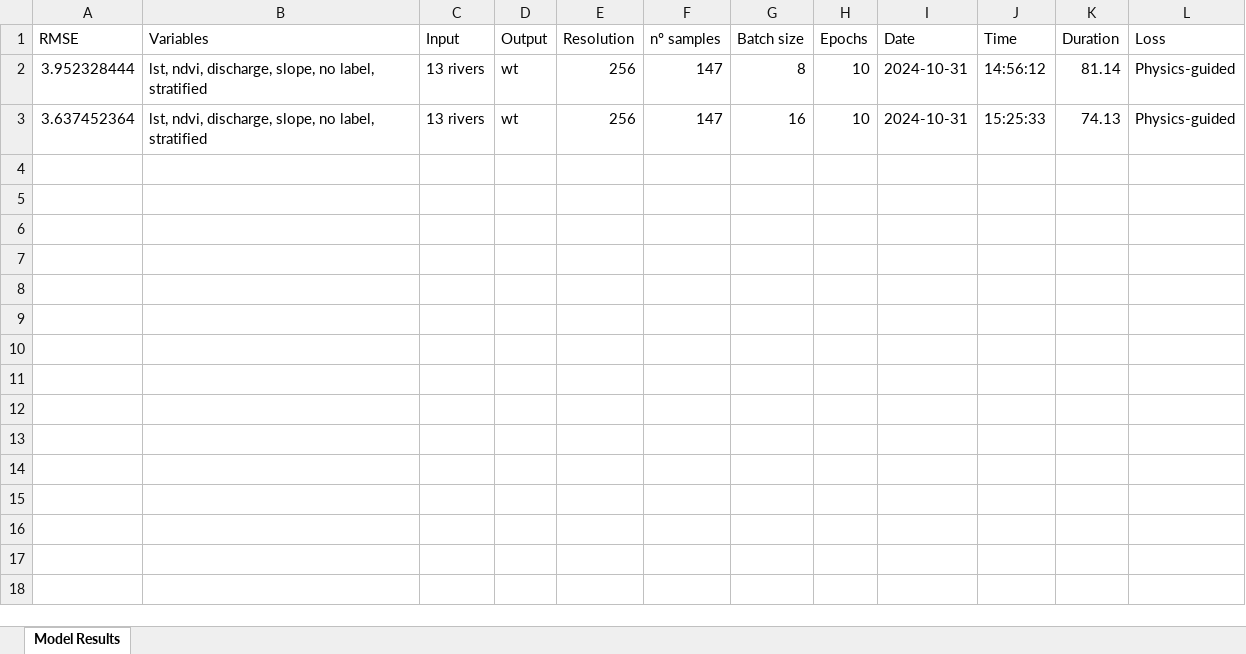
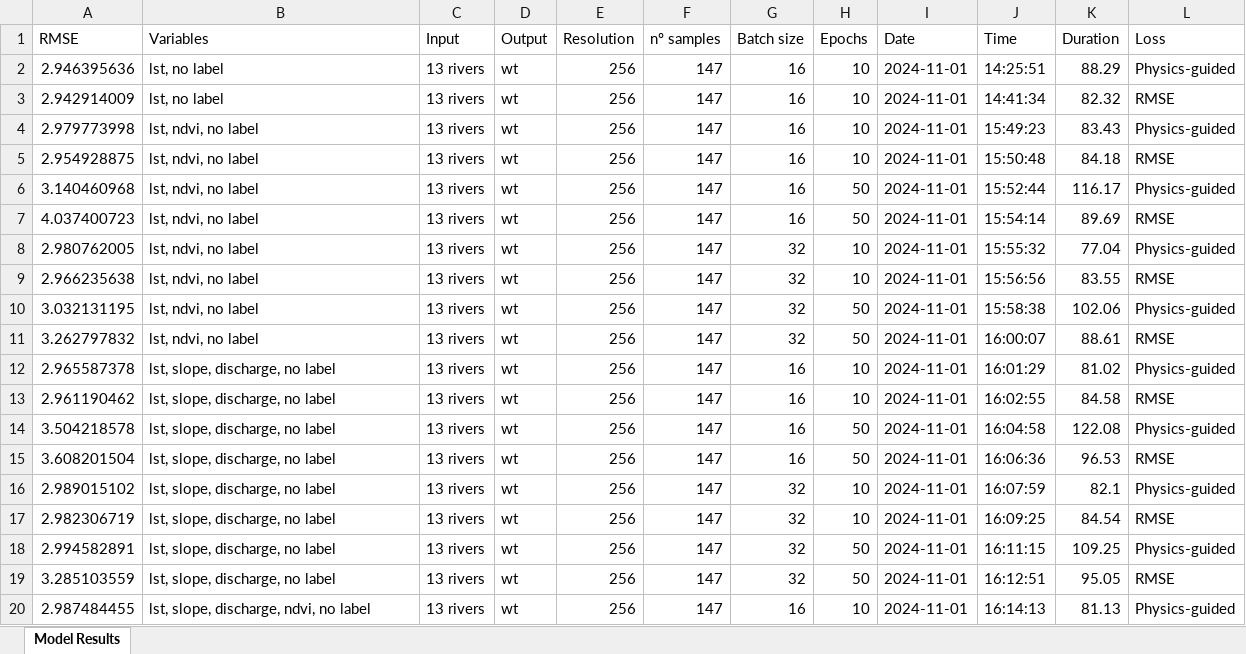
Before and after one commit to ruthparajo/cnn-river-temp-prediction, an Excel workbook: results/img_wise_CNN_improved_results.xlsx, sheet Model Results, drawn as a sheet; only a part is shown; values as stored, in another font and other column widths than the file's, no borders; addresses are those after the commit; the diff covers the shown part only; the diff names each change by its address in the sheet, - before the commit and + after, or states it on an @@ line.

```diff
--- a/results/img_wise_CNN_improved_results.xlsx (sheet Model Results)
+++ b/results/img_wise_CNN_improved_results.xlsx (sheet Model Results)
+row 2: 2.946395636 | lst, no label | 13 rivers | wt | 256 | 147 | 16 | 10 | 2024-11-01 | 14:25:51 | 88.29 | Physics-guided
+row 3: 2.942914009 | lst, no label | 13 rivers | wt | 256 | 147 | 16 | 10 | 2024-11-01 | 14:41:34 | 82.32 | RMSE
+row 4: 2.979773998 | lst, ndvi, no label | 13 rivers | wt | 256 | 147 | 16 | 10 | 2024-11-01 | 15:49:23 | 83.43 | Physics-guided
+row 5: 2.954928875 | lst, ndvi, no label | 13 rivers | wt | 256 | 147 | 16 | 10 | 2024-11-01 | 15:50:48 | 84.18 | RMSE
+row 6: 3.140460968 | lst, ndvi, no label | 13 rivers | wt | 256 | 147 | 16 | 50 | 2024-11-01 | 15:52:44 | 116.17 | Physics-guided
+row 7: 4.037400723 | lst, ndvi, no label | 13 rivers | wt | 256 | 147 | 16 | 50 | 2024-11-01 | 15:54:14 | 89.69 | RMSE
+row 8: 2.980762005 | lst, ndvi, no label | 13 rivers | wt | 256 | 147 | 32 | 10 | 2024-11-01 | 15:55:32 | 77.04 | Physics-guided
+row 9: 2.966235638 | lst, ndvi, no label | 13 rivers | wt | 256 | 147 | 32 | 10 | 2024-11-01 | 15:56:56 | 83.55 | RMSE
+row 10: 3.032131195 | lst, ndvi, no label | 13 rivers | wt | 256 | 147 | 32 | 50 | 2024-11-01 | 15:58:38 | 102.06 | Physics-guided
+row 11: 3.262797832 | lst, ndvi, no label | 13 rivers | wt | 256 | 147 | 32 | 50 | 2024-11-01 | 16:00:07 | 88.61 | RMSE
-A12 (RMSE): 3.952328444
+A12 (RMSE): 2.965587378
-B12 (Variables): lst, ndvi, discharge, slope, no label, stratified
+B12 (Variables): lst, slope, discharge, no label
-G12 (Batch size): 8
+G12 (Batch size): 16
-I12 (Date): 2024-10-31
+I12 (Date): 2024-11-01
-J12 (Time): 14:56:12
+J12 (Time): 16:01:29
-K12 (Duration): 81.14
+K12 (Duration): 81.02
+row 13: 2.961190462 | lst, slope, discharge, no label | 13 rivers | wt | 256 | 147 | 16 | 10 | 2024-11-01 | 16:02:55 | 84.58 | RMSE
+row 14: 3.504218578 | lst, slope, discharge, no label | 13 rivers | wt | 256 | 147 | 16 | 50 | 2024-11-01 | 16:04:58 | 122.08 | Physics-guided
+row 15: 3.608201504 | lst, slope, discharge, no label | 13 rivers | wt | 256 | 147 | 16 | 50 | 2024-11-01 | 16:06:36 | 96.53 | RMSE
+row 16: 2.989015102 | lst, slope, discharge, no label | 13 rivers | wt | 256 | 147 | 32 | 10 | 2024-11-01 | 16:07:59 | 82.1 | Physics-guided
+row 17: 2.982306719 | lst, slope, discharge, no label | 13 rivers | wt | 256 | 147 | 32 | 10 | 2024-11-01 | 16:09:25 | 84.54 | RMSE
+row 18: 2.994582891 | lst, slope, discharge, no label | 13 rivers | wt | 256 | 147 | 32 | 50 | 2024-11-01 | 16:11:15 | 109.25 | Physics-guided
+row 19: 3.285103559 | lst, slope, discharge, no label | 13 rivers | wt | 256 | 147 | 32 | 50 | 2024-11-01 | 16:12:51 | 95.05 | RMSE
-A20 (RMSE): 3.637452364
+A20 (RMSE): 2.987484455
-B20 (Variables): lst, ndvi, discharge, slope, no label, stratified
+B20 (Variables): lst, slope, discharge, ndvi, no label
-I20 (Date): 2024-10-31
+I20 (Date): 2024-11-01
-J20 (Time): 15:25:33
+J20 (Time): 16:14:13
-K20 (Duration): 74.13
+K20 (Duration): 81.13
```
Also changed, not shown: 15 added rows elsewhere in this sheet, results/all_results.xlsx, results/img_wise_CNN_results.xlsx, 7 other files.
